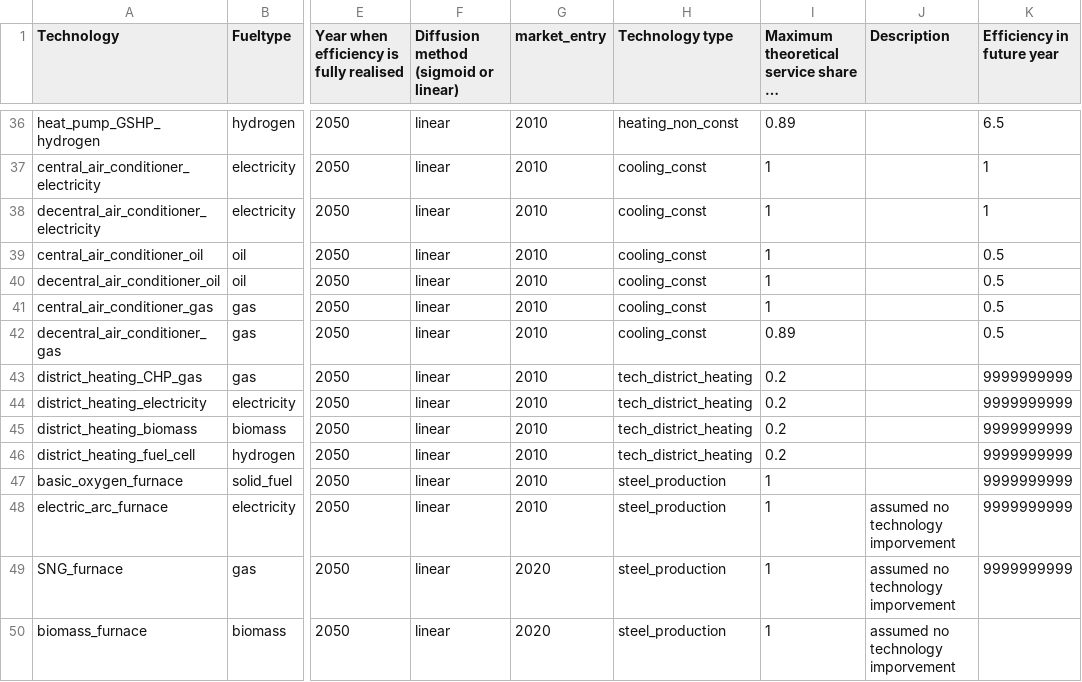
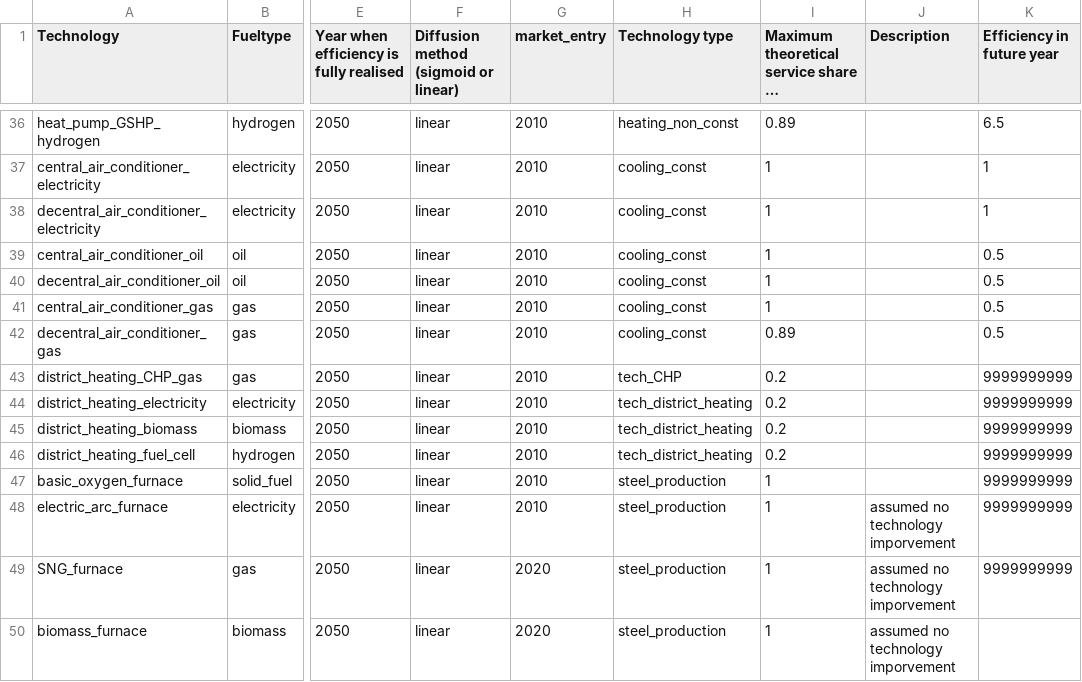
Before and after one commit to nismod/energy_demand, a CSV file: config_data/08-technologies/technology_definition.csv, drawn as a sheet; only a part is shown, gaps mark what is left out; long unchanged cells end in …; the diff names each change by its address in the sheet, - before the commit and + after, or states it on an @@ line.

Commit message:
added in service_to_fuel electricity generation from CHP

```diff
--- a/config_data/08-technologies/technology_definition.csv
+++ b/config_data/08-technologies/technology_definition.csv
-H43 (Technology type): tech_district_heating
+H43 (Technology type): tech_CHP
```
Also changed, not shown: 5 other files.
